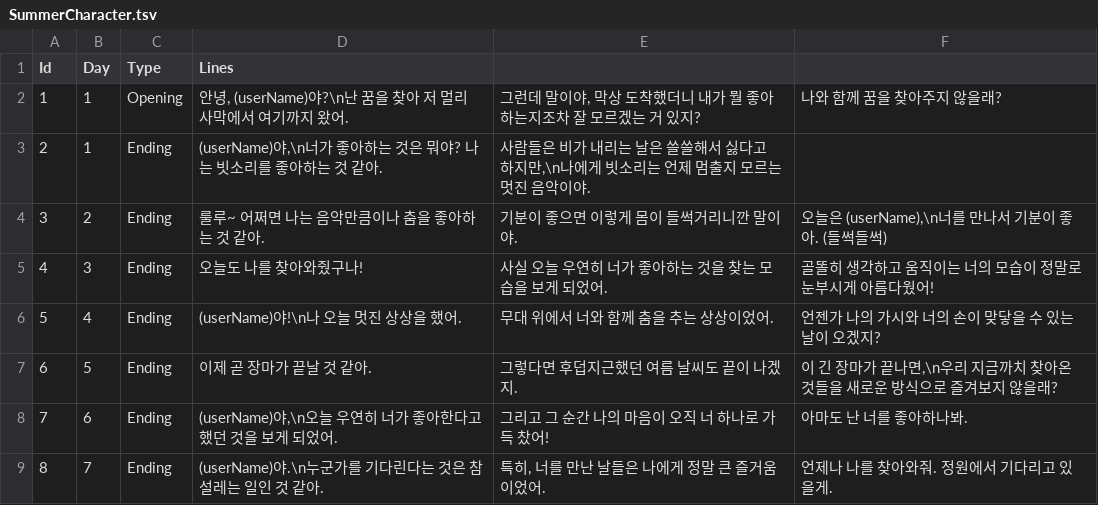
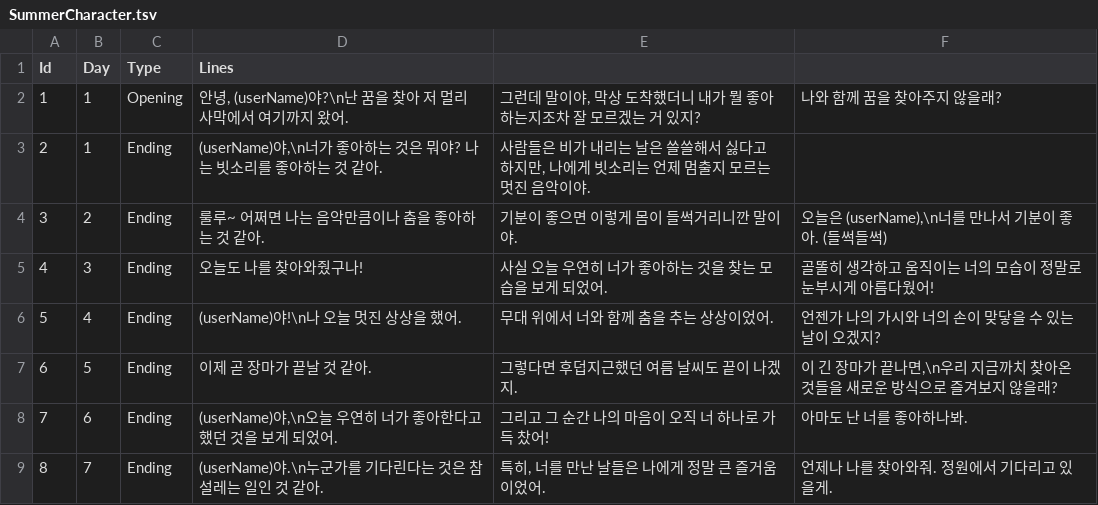
Before and after one commit to yoohyebin/ForestTori, a TSV file: ForestTori/ForestTori/Resource/CharacterDialogues/SummerCharacter.tsv, drawn as a sheet.

```diff
--- a/ForestTori/ForestTori/Resource/CharacterDialogues/SummerCharacter.tsv
+++ b/ForestTori/ForestTori/Resource/CharacterDialogues/SummerCharacter.tsv
@@ -2,3 +2,3 @@ Id	Day	Type	Lines
 1	1	Opening	안녕, (userName)야?\n난 꿈을 찾아 저 멀리 사막에서 여기까지 왔어.	그런데 말이야, 막상 도착했더니 내가 뭘 좋아하는지조차 잘 모르겠는 거 있지?	나와 함께 꿈을 찾아주지 않을래?
-2	1	Ending	(userName)야,\n너가 좋아하는 것은 뭐야? 나는 빗소리를 좋아하는 것 같아.	사람들은 비가 내리는 날은 쓸쓸해서 싫다고 하지만,\n나에게 빗소리는 언제 멈출지 모르는 멋진 음악이야.
+2	1	Ending	(userName)야,\n너가 좋아하는 것은 뭐야? 나는 빗소리를 좋아하는 것 같아.	사람들은 비가 내리는 날은 쓸쓸해서 싫다고 하지만, 나에게 빗소리는 언제 멈출지 모르는 멋진 음악이야.
 3	2	Ending	룰루~ 어쩌면 나는 음악만큼이나 춤을 좋아하는 것 같아.	기분이 좋으면 이렇게 몸이 들썩거리니깐 말이야.	오늘은 (userName),\n너를 만나서 기분이 좋아. (들썩들썩)
```
Also changed, not shown: ForestTori/ForestTori/Resource/CharacterDialogues/WinterCharacter.tsv, 8 other files.
